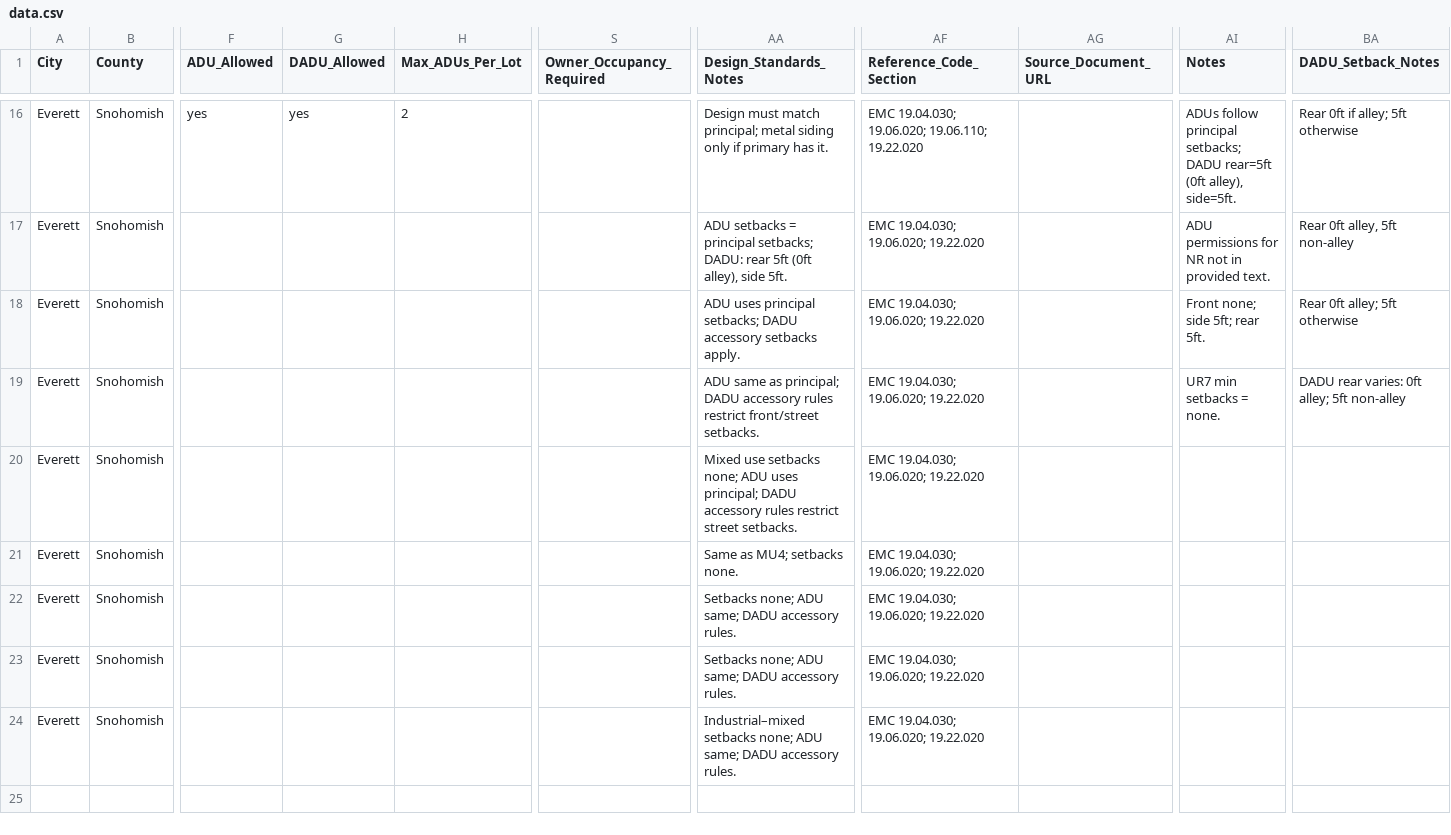
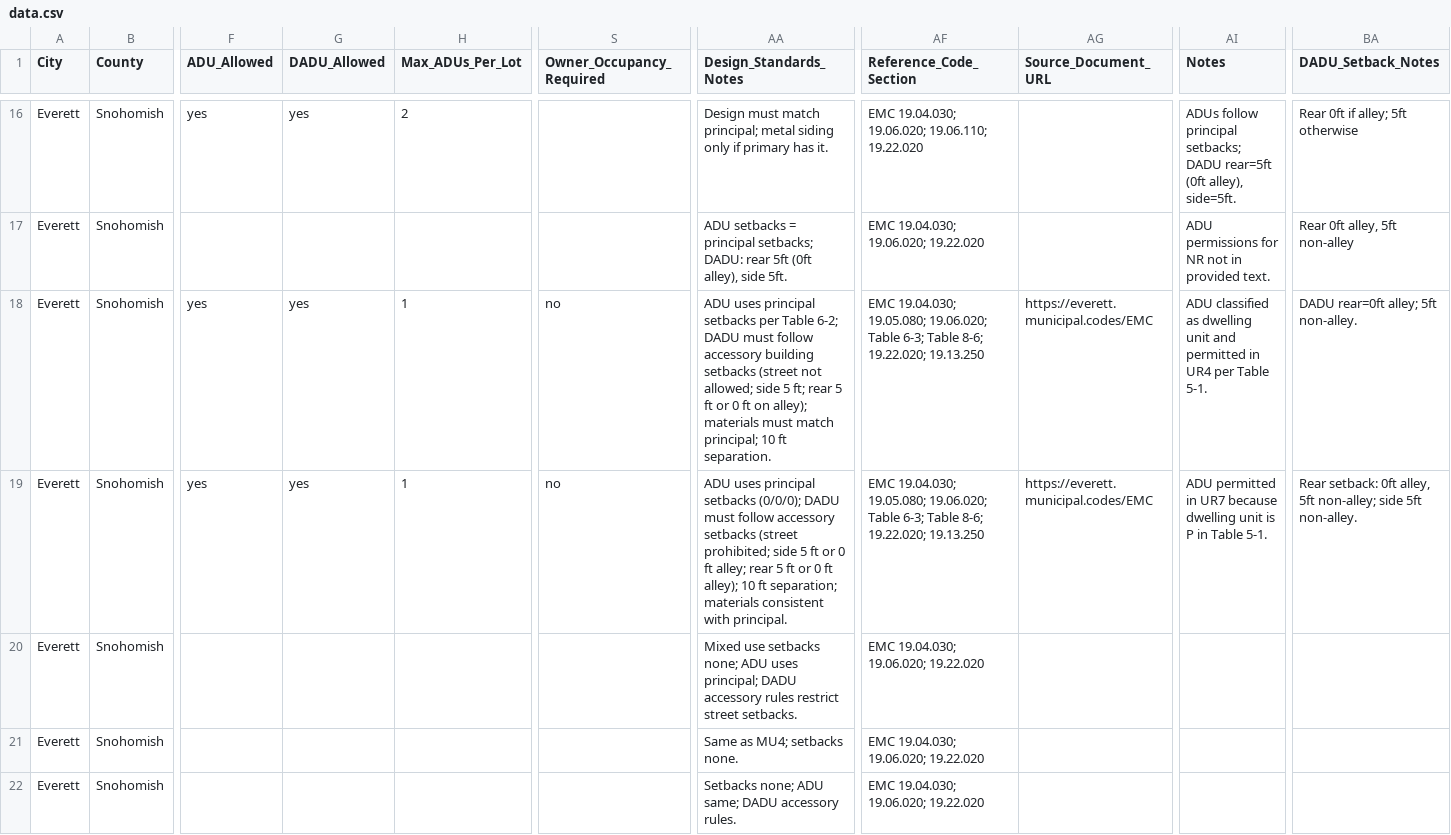
Before and after one commit to eva781/adu_landuse, a CSV file: data.csv, drawn as a sheet; only a part is shown, gaps mark what is left out; the shorter side is filled out with more unchanged rows; the diff names each change by its address in the sheet, - before the commit and + after, or states it on an @@ line.

Commit message:
Update data.csv

```diff
--- a/data.csv
+++ b/data.csv
-F18:F19 (ADU_Allowed): (empty)
+F18:F19 (ADU_Allowed): yes
-G18:G19 (DADU_Allowed): (empty)
+G18:G19 (DADU_Allowed): yes
-H18:H19 (Max_ADUs_Per_Lot): (empty)
+H18:H19 (Max_ADUs_Per_Lot): 1
-S18:S19 (Owner_Occupancy_Required): (empty)
+S18:S19 (Owner_Occupancy_Required): no
-AA18 (Design_Standards_Notes): …uses principal setbacks; DADU accessory setbacks apply.
+AA18 (Design_Standards_Notes): …uses principal setbacks per Table 6-2; DADU must follow accessory building setbacks (street not allowed; side 5 ft; rear 5 ft or 0 ft on alley); materials must match principal; 10 ft separation.
-AF18:AF19 (Reference_Code_Section): EMC 19.04.030; 19.06.020; 19.22.020
+AF18:AF19 (Reference_Code_Section): EMC 19.04.030; 19.05.080; 19.06.020; Table 6-3; Table 8-6; 19.22.020; 19.13.250
-AG18:AG19 (Source_Document_URL): (empty)
+AG18:AG19 (Source_Document_URL): https://everett.municipal.codes/EMC
-AI18 (Notes): Front none; side 5ft; rear 5ft.
+AI18 (Notes): ADU classified as dwelling unit and permitted in UR4 per Table 5-1.
-BA18 (DADU_Setback_Notes): Rear 0ft alley; 5ft otherwise
+BA18 (DADU_Setback_Notes): DADU rear=0ft alley; 5ft non-alley.
-AA19 (Design_Standards_Notes): ADU same as principal; DADU accessory rules restrict front/street setbacks.
+AA19 (Design_Standards_Notes): ADU uses principal setbacks (0/0/0); DADU must follow accessory setbacks (street prohibited; side 5 ft or 0 ft alley; rear 5 ft or 0 ft alley); 10 ft separation; materials consistent with principal.
-AI19 (Notes): UR7 min setbacks = none.
+AI19 (Notes): ADU permitted in UR7 because dwelling unit is P in Table 5-1.
-BA19 (DADU_Setback_Notes): DADU rear varies: 0ft alley; 5ft non-alley
+BA19 (DADU_Setback_Notes): Rear setback: 0ft alley, 5ft non-alley; side 5ft non-alley.
```
